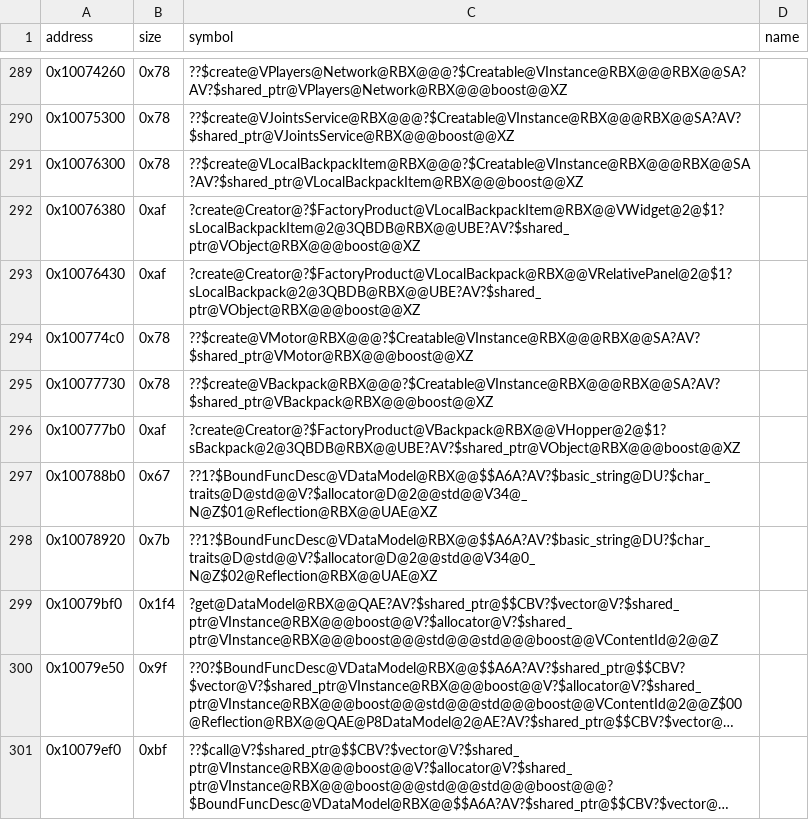
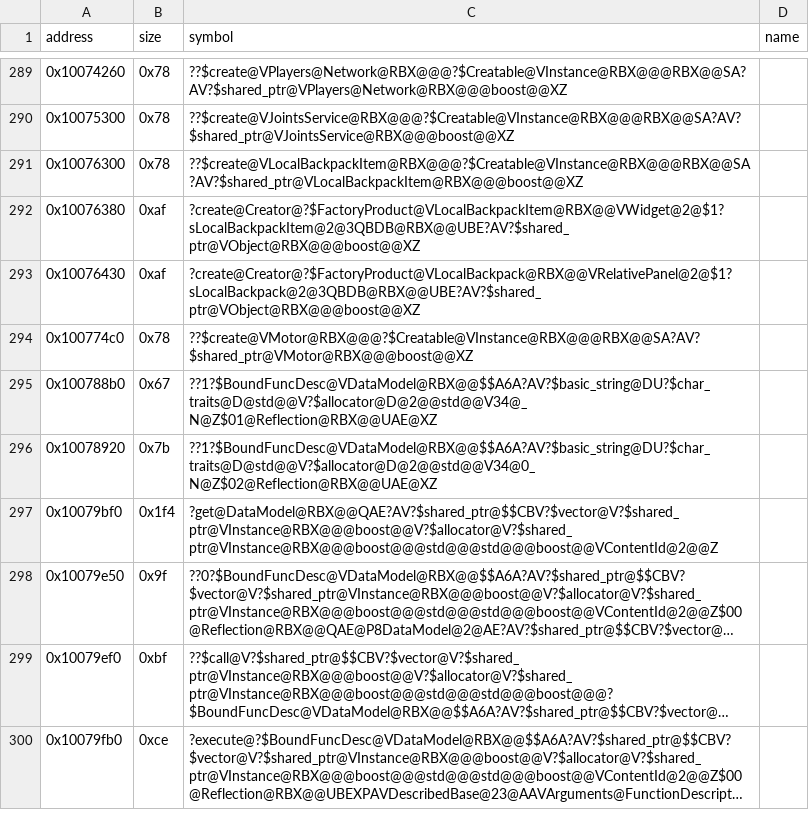
Before and after one commit to Asphaltian/OpenRBX, a CSV file: reccmp/webservice-symbols.csv, drawn as a sheet; only a part is shown, gaps mark what is left out; the shorter side is filled out with more unchanged rows; long unchanged cells end in …; the diff names each change by its address in the sheet, - before the commit and + after, or states it on an @@ line.

```diff
--- a/reccmp/webservice-symbols.csv
+++ b/reccmp/webservice-symbols.csv
-row 295: 0x10077730 | 0x78 | ??$create@VBackpack@RBX@@@?$Creatable@VInstance@RBX@@@RBX@@SA?AV?$shared_ptr@VBackpack@RBX@@@boost@@XZ
-row 296: 0x100777b0 | 0xaf | ?create@Creator@?$FactoryProduct@VBackpack@RBX@@VHopper@2@$1?sBackpack@2@3QBDB@RBX@@UBE?AV?$shared_ptr@VObject@RBX@@@boost@@XZ
```
Also changed, not shown: reccmp/webservice-globals.csv, reccmp/webservice-synthetic.csv, 13 other files.
